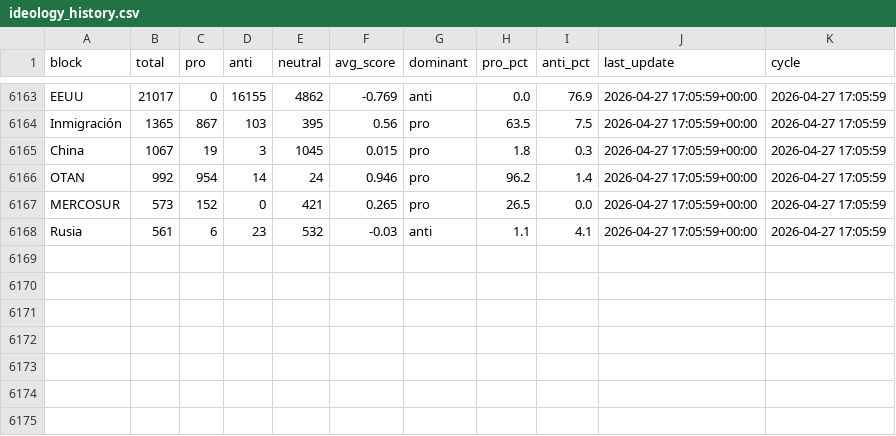
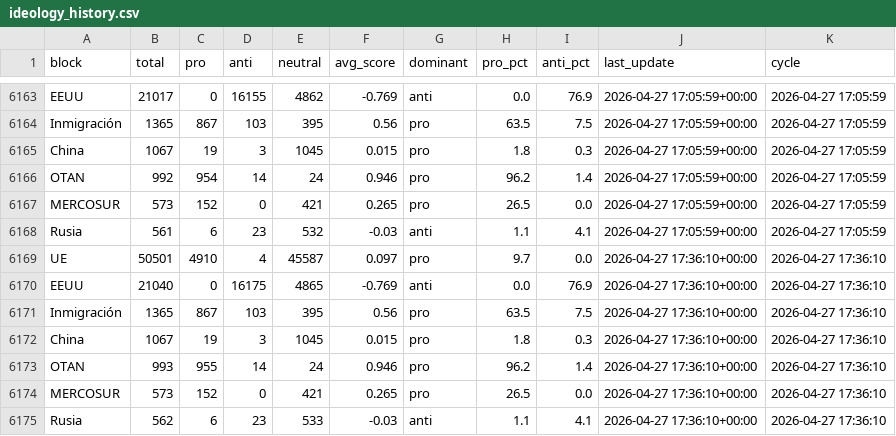
Before and after one commit to mcasrom/narrative-radar, a CSV file: data/processed/ideology_history.csv, drawn as a sheet; only a part is shown, gaps mark what is left out; the diff names each change by its address in the sheet, - before the commit and + after, or states it on an @@ line.

```diff
--- a/data/processed/ideology_history.csv
+++ b/data/processed/ideology_history.csv
+row 6169: UE | 50501 | 4910 | 4 | 45587 | 0.097 | pro | 9.7 | 0.0 | 2026-04-27 17:36:10+00:00 | 2026-04-27 17:36:10
+row 6170: EEUU | 21040 | 0 | 16175 | 4865 | -0.769 | anti | 0.0 | 76.9 | 2026-04-27 17:36:10+00:00 | 2026-04-27 17:36:10
+row 6171: Inmigración | 1365 | 867 | 103 | 395 | 0.56 | pro | 63.5 | 7.5 | 2026-04-27 17:36:10+00:00 | 2026-04-27 17:36:10
+row 6172: China | 1067 | 19 | 3 | 1045 | 0.015 | pro | 1.8 | 0.3 | 2026-04-27 17:36:10+00:00 | 2026-04-27 17:36:10
+row 6173: OTAN | 993 | 955 | 14 | 24 | 0.946 | pro | 96.2 | 1.4 | 2026-04-27 17:36:10+00:00 | 2026-04-27 17:36:10
+row 6174: MERCOSUR | 573 | 152 | 0 | 421 | 0.265 | pro | 26.5 | 0.0 | 2026-04-27 17:36:10+00:00 | 2026-04-27 17:36:10
+row 6175: Rusia | 562 | 6 | 23 | 533 | -0.03 | anti | 1.1 | 4.1 | 2026-04-27 17:36:10+00:00 | 2026-04-27 17:36:10
```
Also changed, not shown: data/processed/coordination_alerts.csv, data/processed/coordination_history.csv, 44 other files.
